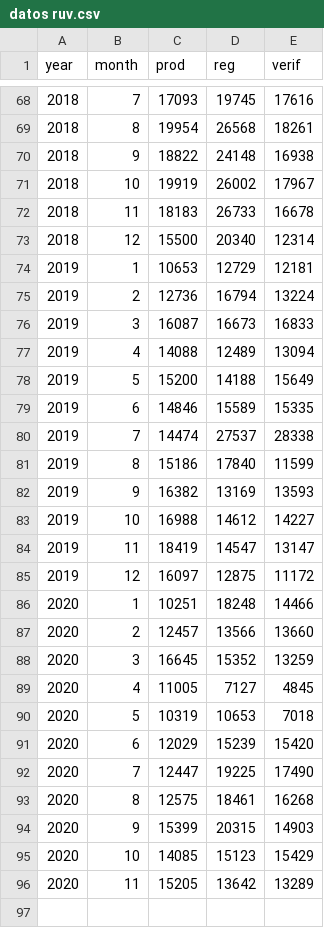
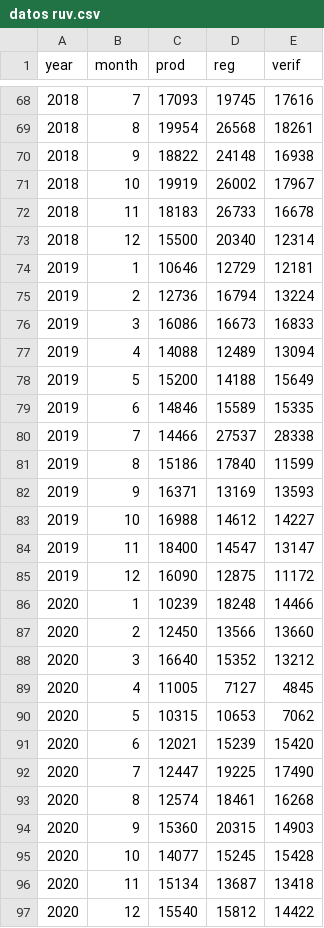
Before and after one commit to claudiodanielpc/vivienda, a CSV file: datos ruv.csv, drawn as a sheet; only a part is shown, gaps mark what is left out.

Commit message:
Actualización a diciembre

```diff
--- a/datos ruv.csv
+++ b/datos ruv.csv
@@ -73,5 +73,5 @@ year,month,prod,reg,verif
 2018,12,15500,20340,12314
-2019,1,10653,12729,12181
+2019,1,10646,12729,12181
 2019,2,12736,16794,13224
-2019,3,16087,16673,16833
+2019,3,16086,16673,16833
 2019,4,14088,12489,13094
@@ -79,18 +79,19 @@ year,month,prod,reg,verif
 2019,6,14846,15589,15335
-2019,7,14474,27537,28338
+2019,7,14466,27537,28338
 2019,8,15186,17840,11599
-2019,9,16382,13169,13593
+2019,9,16371,13169,13593
 2019,10,16988,14612,14227
-2019,11,18419,14547,13147
-2019,12,16097,12875,11172
-2020,1,10251,18248,14466
-2020,2,12457,13566,13660
-2020,3,16645,15352,13259
+2019,11,18400,14547,13147
+2019,12,16090,12875,11172
+2020,1,10239,18248,14466
+2020,2,12450,13566,13660
+2020,3,16640,15352,13212
 2020,4,11005,7127,4845
-2020,5,10319,10653,7018
-2020,6,12029,15239,15420
+2020,5,10315,10653,7062
+2020,6,12021,15239,15420
 2020,7,12447,19225,17490
-2020,8,12575,18461,16268
-2020,9,15399,20315,14903
-2020,10,14085,15123,15429
-2020,11,15205,13642,13289
+2020,8,12574,18461,16268
+2020,9,15360,20315,14903
+2020,10,14077,15245,15428
+2020,11,15134,13687,13418
+2020,12,15540,15812,14422
```
